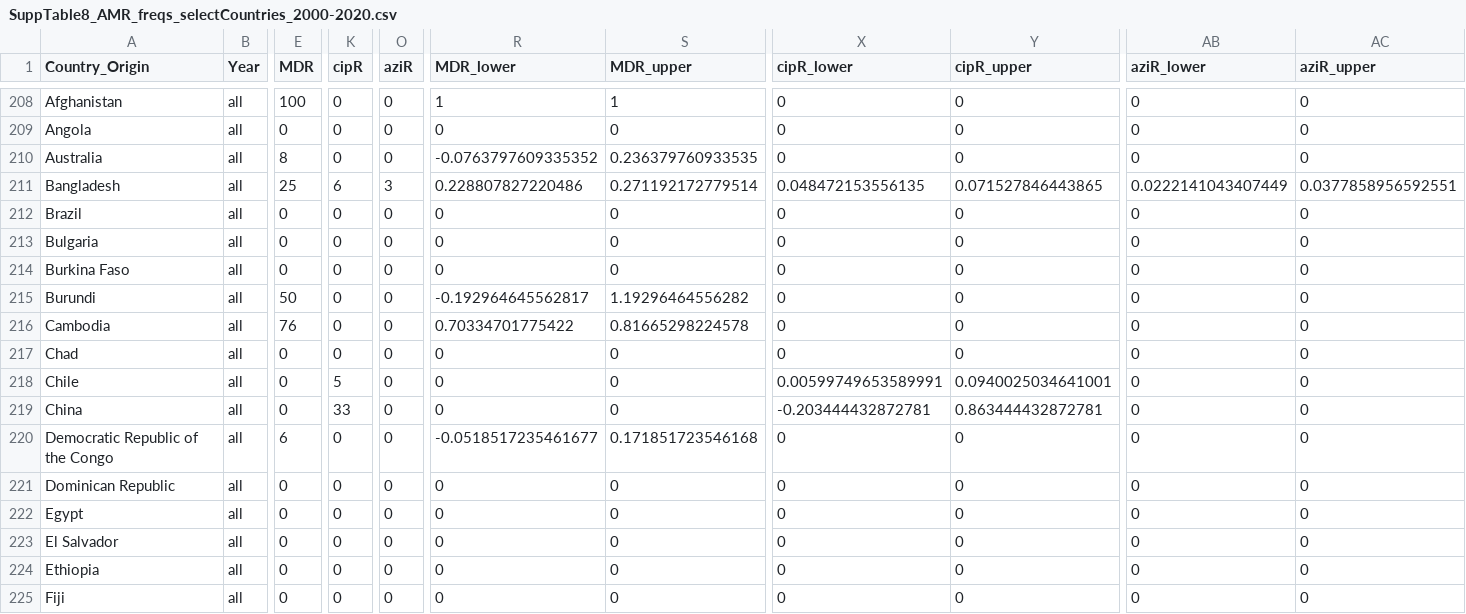
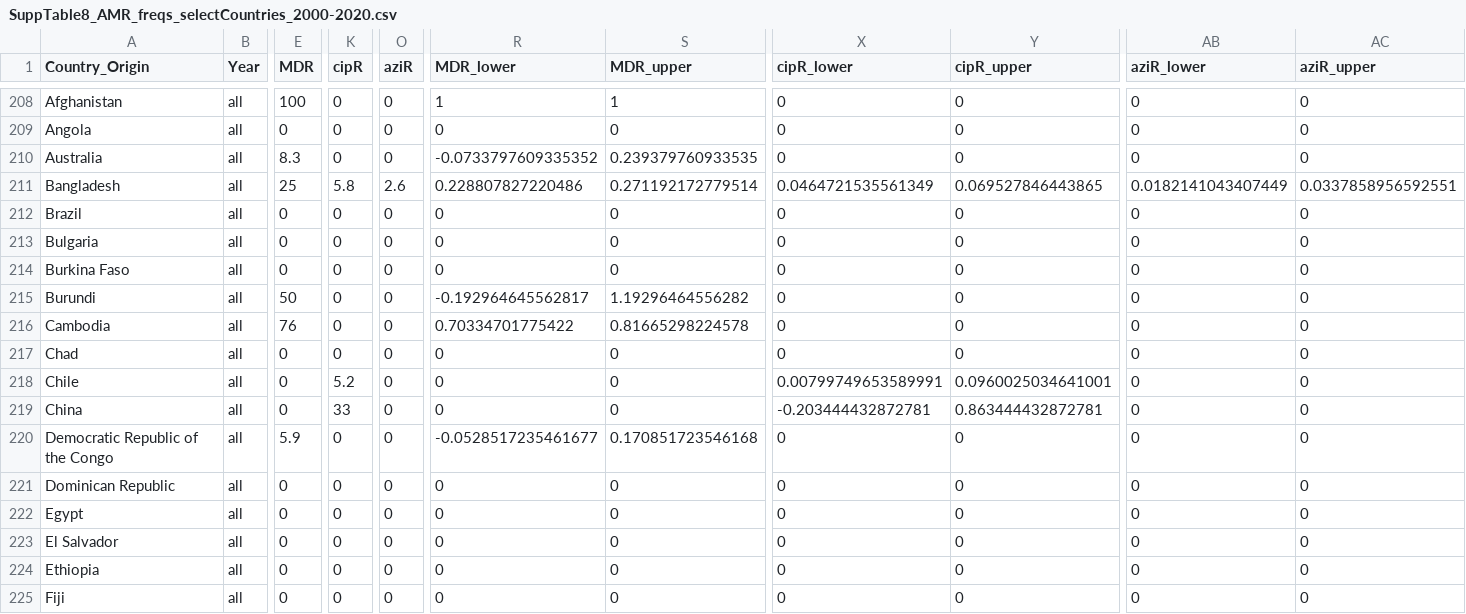
Before and after one commit to typhoidgenomics/TyphoidGenomicsConsortiumWG1, a CSV file: AMR/SuppTable8_AMR_freqs_selectCountries_2000-2020.csv, drawn as a sheet; only a part is shown, gaps mark what is left out; the diff covers the shown part only; the diff names each change by its address in the sheet, - before the commit and + after, or states it on an @@ line.

```diff
--- a/AMR/SuppTable8_AMR_freqs_selectCountries_2000-2020.csv
+++ b/AMR/SuppTable8_AMR_freqs_selectCountries_2000-2020.csv
-E210 (MDR): 8
+E210 (MDR): 8.3
-R210 (MDR_lower): -0.0763797609335352
+R210 (MDR_lower): -0.0733797609335352
-S210 (MDR_upper): 0.236379760933535
+S210 (MDR_upper): 0.239379760933535
-K211 (cipR): 6
+K211 (cipR): 5.8
-O211 (aziR): 3
+O211 (aziR): 2.6
-X211 (cipR_lower): 0.048472153556135
+X211 (cipR_lower): 0.0464721535561349
-Y211 (cipR_upper): 0.071527846443865
+Y211 (cipR_upper): 0.069527846443865
-AB211 (aziR_lower): 0.0222141043407449
+AB211 (aziR_lower): 0.0182141043407449
-AC211 (aziR_upper): 0.0377858956592551
+AC211 (aziR_upper): 0.0337858956592551
-K218 (cipR): 5
+K218 (cipR): 5.2
-X218 (cipR_lower): 0.00599749653589991
+X218 (cipR_lower): 0.00799749653589991
-Y218 (cipR_upper): 0.0940025034641001
+Y218 (cipR_upper): 0.0960025034641001
-E220 (MDR): 6
+E220 (MDR): 5.9
-R220 (MDR_lower): -0.0518517235461677
+R220 (MDR_lower): -0.0528517235461677
-S220 (MDR_upper): 0.171851723546168
+S220 (MDR_upper): 0.170851723546168
```
Also changed, not shown: 63 edited cells elsewhere in this file, AMR/SuppTable7_AMR_freqs_by_Region_2010-2020.csv, 15 other files.
